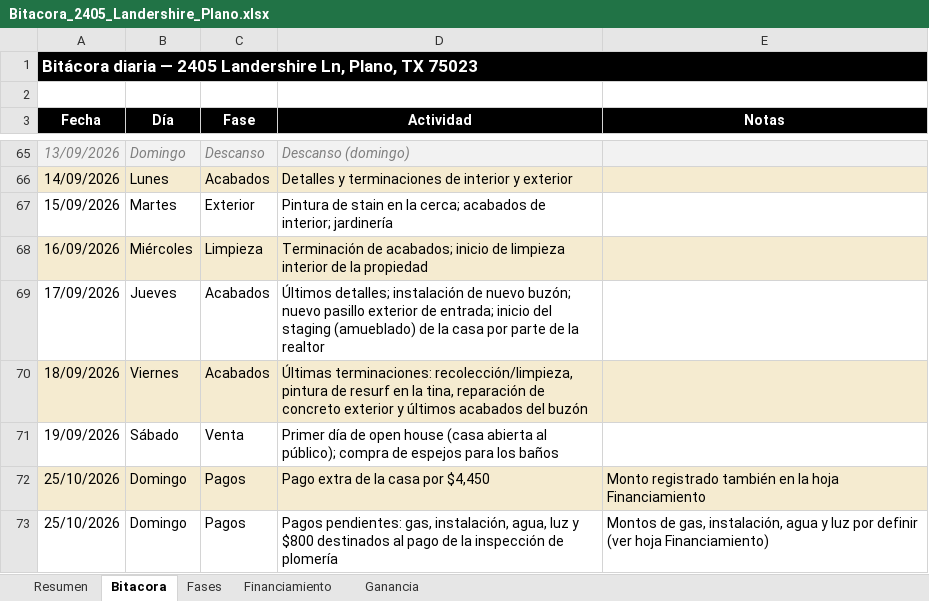
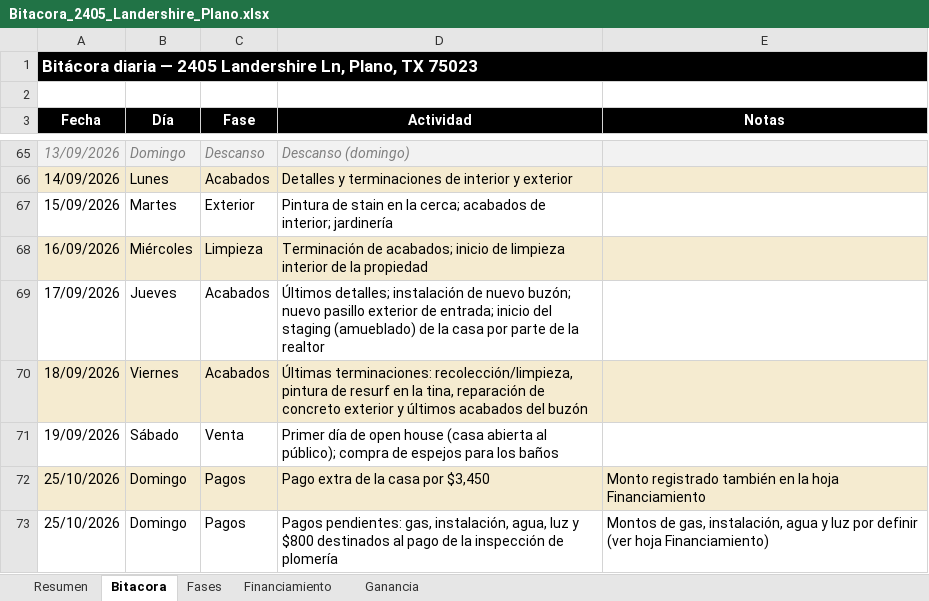
Before and after one commit to imperialremodelingevr-collab/imperialremodelingevr, an Excel workbook: Bitacora_2405_Landershire_Plano.xlsx, sheet Bitacora, drawn as a sheet; only a part is shown, gaps mark what is left out; values as stored, in another font and other column widths than the file's, no borders; charts and pictures not drawn; the diff names each change by its address in the sheet, - before the commit and + after, or states it on an @@ line.

```diff
--- a/Bitacora_2405_Landershire_Plano.xlsx (sheet Bitacora)
+++ b/Bitacora_2405_Landershire_Plano.xlsx (sheet Bitacora)
-D72 (Actividad): Pago extra de la casa por $4,450
+D72 (Actividad): Pago extra de la casa por $3,450
```
Also changed, not shown: sheet Financiamiento.
